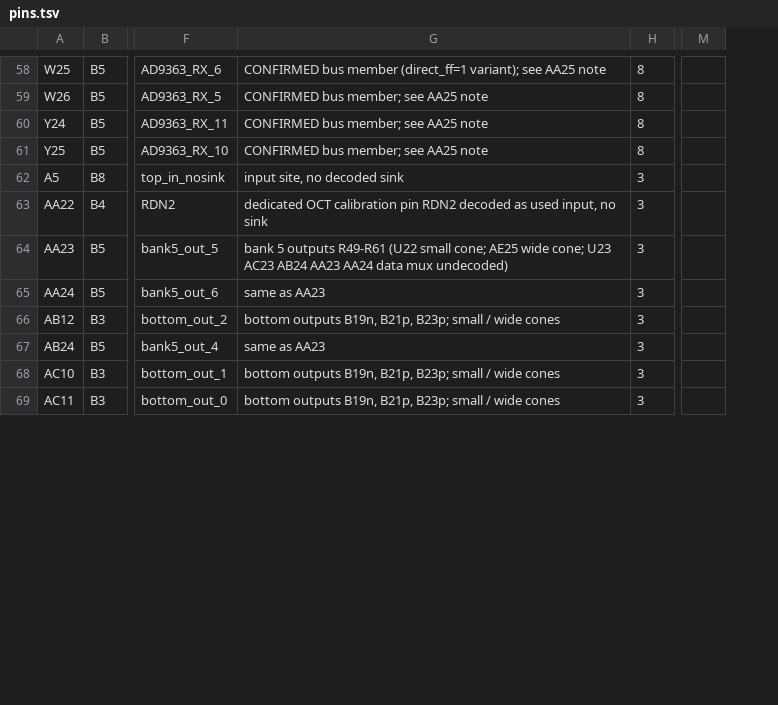
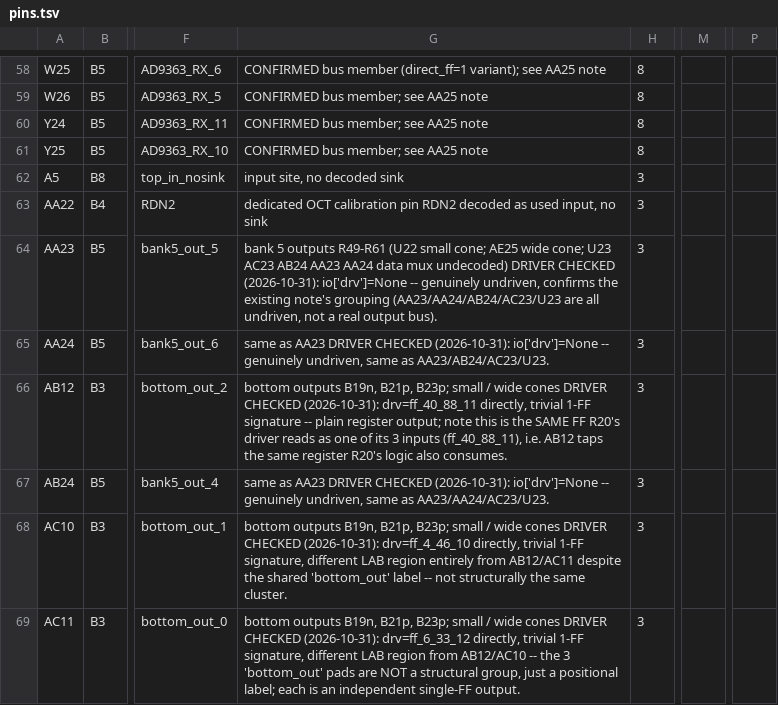
Before and after one commit to awtoau/pluribus, a TSV file: boards/dji-m2001/pins.tsv, drawn as a sheet; only a part is shown, gaps mark what is left out; removed rows and columns are numbered as before the commit, all else as after; the diff covers the shown part only; the diff names each change by its address in the sheet, - before the commit and + after, or states it on an @@ line.

```diff
--- a/boards/dji-m2001/pins.tsv
+++ b/boards/dji-m2001/pins.tsv
-column M, empty
+column M, empty
+column P, empty
-G64: …mux undecoded)
+G64: …mux undecoded) DRIVER CHECKED (2026-10-31): io['drv']=None -- genuinely undriven, confirms the existing note's grouping (AA23/AA24/AB24/AC23/U23 are all undriven, not a real output bus).
-G65: …as AA23
+G65: …as AA23 DRIVER CHECKED (2026-10-31): io['drv']=None -- genuinely undriven, same as AA23/AB24/AC23/U23.
-G66: …wide cones
+G66: …wide cones DRIVER CHECKED (2026-10-31): drv=ff_40_88_11 directly, trivial 1-FF signature -- plain register output; note this is the SAME FF R20's driver reads as one of its 3 inputs (ff_40_88_11), i.e. AB12 taps the same register R20's logic also consumes.
-G67: …as AA23
+G67: …as AA23 DRIVER CHECKED (2026-10-31): io['drv']=None -- genuinely undriven, same as AA23/AA24/AC23/U23.
-G68: …wide cones
+G68: …wide cones DRIVER CHECKED (2026-10-31): drv=ff_4_46_10 directly, trivial 1-FF signature, different LAB region entirely from AB12/AC11 despite the shared 'bottom_out' label -- not structurally the same cluster.
-G69: …wide cones
+G69: …wide cones DRIVER CHECKED (2026-10-31): drv=ff_6_33_12 directly, trivial 1-FF signature, different LAB region from AB12/AC10 -- the 3 'bottom_out' pads are NOT a structural group, just a positional label; each is an independent single-FF output.
```
Also changed, not shown: 39 edited cells elsewhere in this file.
